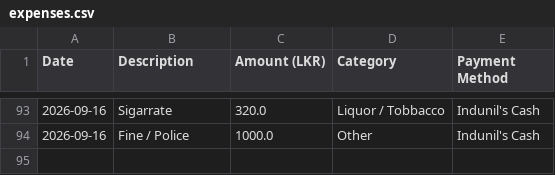
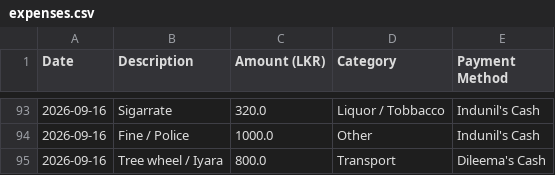
Before and after one commit to idulakpr/family-finance-tracker, a CSV file: data/expenses.csv, drawn as a sheet; only a part is shown, gaps mark what is left out; the diff names each change by its address in the sheet, - before the commit and + after, or states it on an @@ line.

Commit message:
Add new expense

```diff
--- a/data/expenses.csv
+++ b/data/expenses.csv
+row 95: 2026-09-16 | Tree wheel / Iyara | 800.0 | Transport | Dileema's Cash
```
